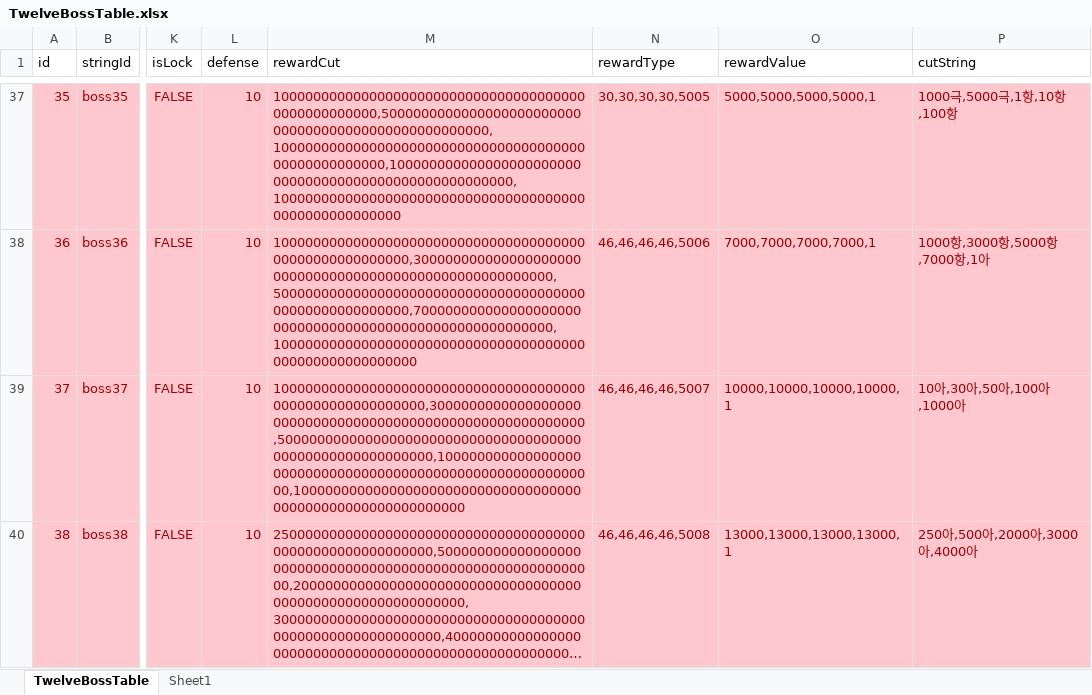
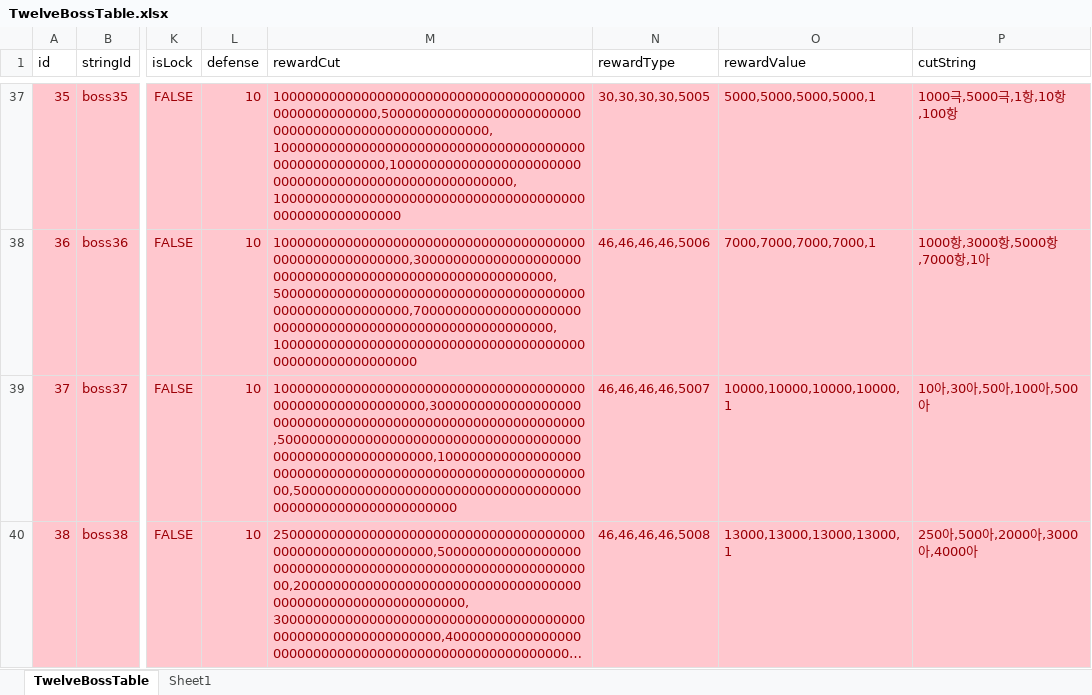
Before and after one commit to luckyzwei/Yosaki, an Excel workbook: Assets/06.Table/TwelveBossTable.xlsx, sheet TwelveBossTable, drawn as a sheet; only a part is shown, gaps mark what is left out; long unchanged cells end in …; values as stored, in another font and other column widths than the file's, no borders; the diff names each change by its address in the sheet, - before the commit and + after, or states it on an @@ line.

```diff
--- a/Assets/06.Table/TwelveBossTable.xlsx (sheet TwelveBossTable)
+++ b/Assets/06.Table/TwelveBossTable.xlsx (sheet TwelveBossTable)
-M39 (rewardCut): 1000000000000000000000000000000000000000000000000000000000,3000000000000000000000000000000000000000000000000000000000,5000000000000000000000000000000000000000000000000000000000,10000000000000000000000000000000000000000000000000000000000,100000000000000000000000000000000000000000000000000000000000
+M39 (rewardCut): 1000000000000000000000000000000000000000000000000000000000,3000000000000000000000000000000000000000000000000000000000,5000000000000000000000000000000000000000000000000000000000,10000000000000000000000000000000000000000000000000000000000,50000000000000000000000000000000000000000000000000000000000
-P39 (cutString): 10아,30아,50아,100아,1000아
+P39 (cutString): 10아,30아,50아,100아,500아
```
Also changed, not shown: Assets/06.Table/InAppPurchase.xlsx, 3 other files.
